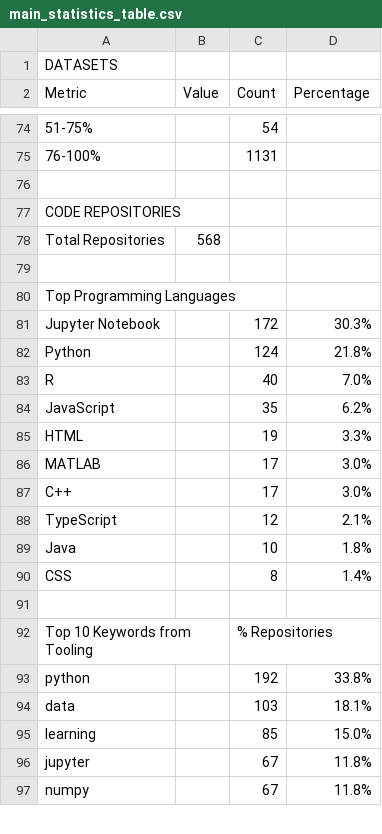
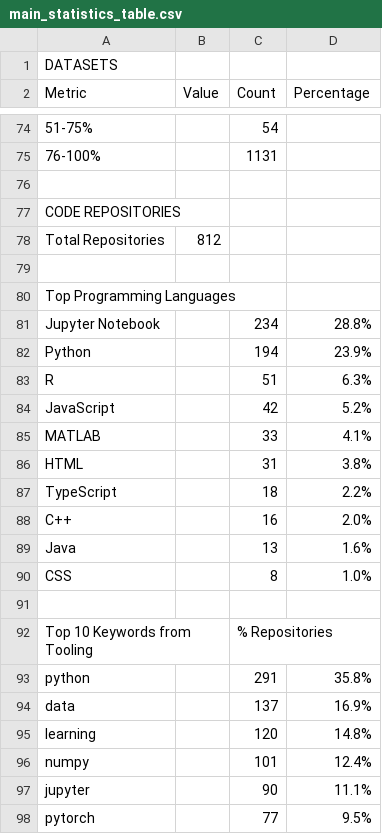
Before and after one commit to NIH-CARD/CARD_catalog_v0, a CSV file: paper_v0/v0.2/main_statistics_table.csv, drawn as a sheet; only a part is shown, gaps mark what is left out; removed rows and columns are numbered as before the commit, all else as after; the diff covers the shown part only; the diff names each change by its address in the sheet, - before the commit and + after, or states it on an @@ line.

```diff
--- a/paper_v0/v0.2/main_statistics_table.csv
+++ b/paper_v0/v0.2/main_statistics_table.csv
-B78 (Value): 568
+B78 (Value): 812
-C81 (Count): 172
+C81 (Count): 234
-D81 (Percentage): 30.3%
+D81 (Percentage): 28.8%
-C82 (Count): 124
+C82 (Count): 194
-D82 (Percentage): 21.8%
+D82 (Percentage): 23.9%
-C83 (Count): 40
+C83 (Count): 51
-D83 (Percentage): 7.0%
+D83 (Percentage): 6.3%
-C84 (Count): 35
+C84 (Count): 42
-D84 (Percentage): 6.2%
+D84 (Percentage): 5.2%
-row 85: HTML |  | 19 | 3.3%
-C85 (Count): 17
+C85 (Count): 33
-D85 (Percentage): 3.0%
+D85 (Percentage): 4.1%
-row 87: C++ |  | 17 | 3.0%
+row 86: HTML |  | 31 | 3.8%
-C87 (Count): 12
+C87 (Count): 18
-D87 (Percentage): 2.1%
+D87 (Percentage): 2.2%
+row 88: C++ |  | 16 | 2.0%
-C89 (Count): 10
+C89 (Count): 13
-D89 (Percentage): 1.8%
+D89 (Percentage): 1.6%
-D90 (Percentage): 1.4%
+D90 (Percentage): 1.0%
-C93 (Count): 192
+C93 (Count): 291
-D93 (Percentage): 33.8%
+D93 (Percentage): 35.8%
-C94 (Count): 103
+C94 (Count): 137
-D94 (Percentage): 18.1%
+D94 (Percentage): 16.9%
-C95 (Count): 85
+C95 (Count): 120
-D95 (Percentage): 15.0%
+D95 (Percentage): 14.8%
-row 96: jupyter |  | 67 | 11.8%
-C96 (Count): 67
+C96 (Count): 101
-D96 (Percentage): 11.8%
+D96 (Percentage): 12.4%
+row 97: jupyter |  | 90 | 11.1%
+row 98: pytorch |  | 77 | 9.5%
```
Also changed, not shown: 4 added rows, 5 removed rows and 44 edited cells elsewhere in this file, paper_v0/v0.2/main_statistics_table.tsv, 1 other file.
